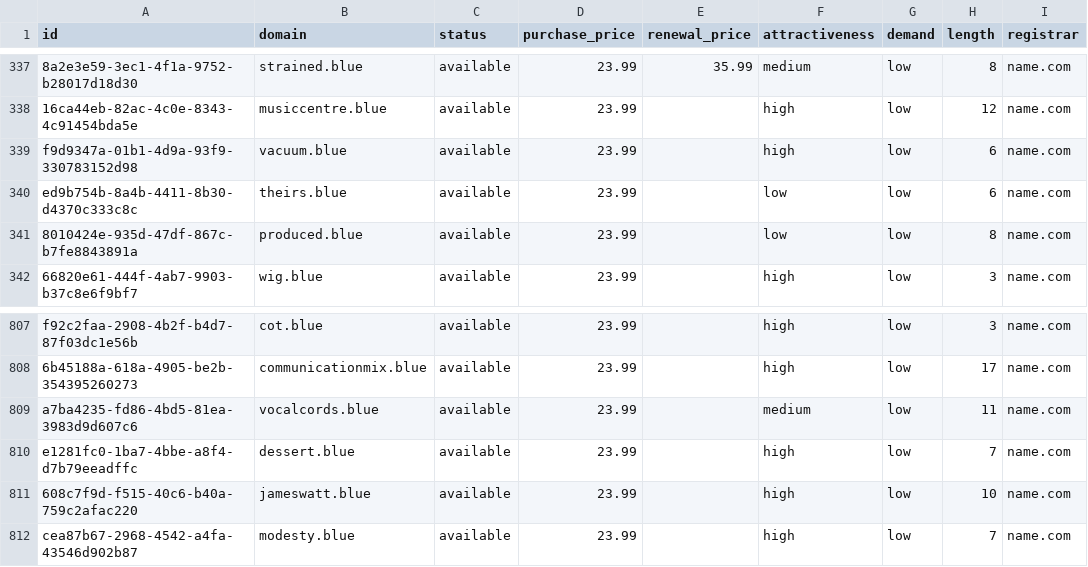
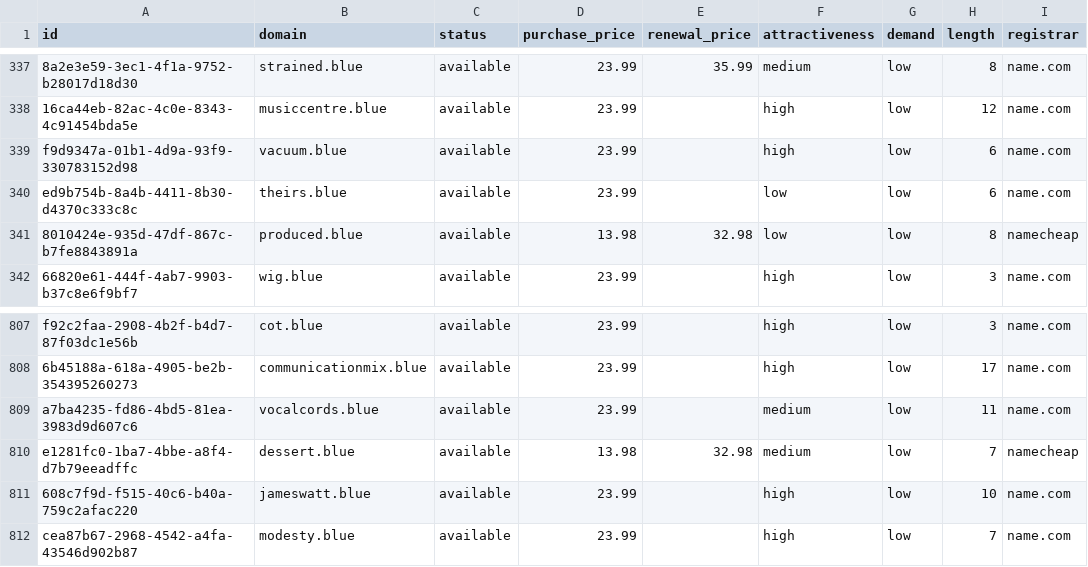
Before and after one commit to UniqueDomains/blue-oneword-domains, a CSV file: blue.csv, drawn as a sheet; only a part is shown, gaps mark what is left out; the diff names each change by its address in the sheet, - before the commit and + after, or states it on an @@ line.

Commit message:
Domains update

```diff
--- a/blue.csv
+++ b/blue.csv
-D341 (purchase_price): 23.99
+D341 (purchase_price): 13.98
-E341 (renewal_price): (empty)
+E341 (renewal_price): 32.98
-I341 (registrar): name.com
+I341 (registrar): namecheap
-D810 (purchase_price): 23.99
+D810 (purchase_price): 13.98
-E810 (renewal_price): (empty)
+E810 (renewal_price): 32.98
-F810 (attractiveness): high
+F810 (attractiveness): medium
-I810 (registrar): name.com
+I810 (registrar): namecheap
```
Also changed, not shown: 4 other files.
